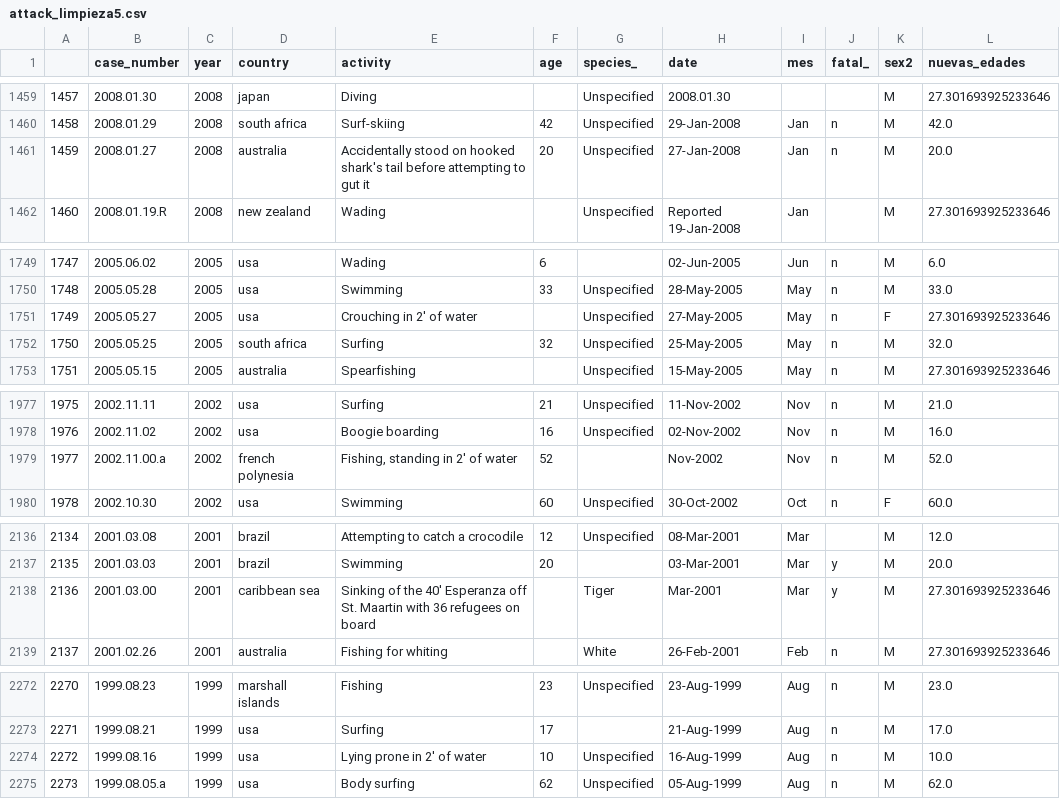
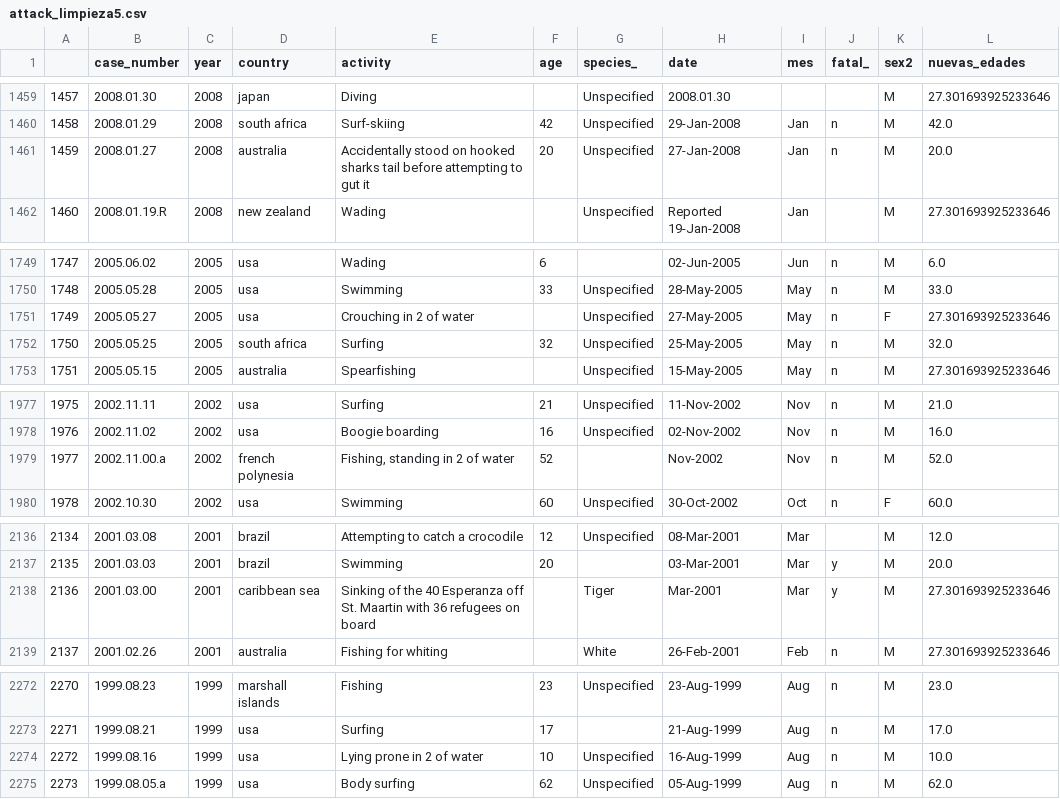
Before and after one commit to Adalab/DA-MODULO-2-ANAIS-LUCIA-LARA, a CSV file: Ficheros/attack_limpieza5.csv, drawn as a sheet; only a part is shown, gaps mark what is left out; the diff covers the shown part only.

```diff
--- a/Ficheros/attack_limpieza5.csv
+++ b/Ficheros/attack_limpieza5.csv
@@ -1460,3 +1460,3 @@
 1458,2008.01.29,2008,south africa,Surf-skiing,42,Unspecified,29-Jan-2008,Jan,n,M,42.0
-1459,2008.01.27,2008,australia,Accidentally stood on hooked shark's tail before attempting to gut it ,20,Unspecified,27-Jan-2008,Jan,n,M,20.0
+1459,2008.01.27,2008,australia,Accidentally stood on hooked sharks tail before attempting to gut it ,20,Unspecified,27-Jan-2008,Jan,n,M,20.0
 1460,2008.01.19.R,2008,new zealand,Wading,,Unspecified,Reported 19-Jan-2008,Jan,,M,27.301693925233646
@@ -1750,3 +1750,3 @@
 1748,2005.05.28,2005,usa,Swimming,33,Unspecified,28-May-2005,May,n,M,33.0
-1749,2005.05.27,2005,usa,Crouching in 2' of water,,Unspecified,27-May-2005,May,n,F,27.301693925233646
+1749,2005.05.27,2005,usa,Crouching in 2 of water,,Unspecified,27-May-2005,May,n,F,27.301693925233646
 1750,2005.05.25,2005,south africa,Surfing,32,Unspecified,25-May-2005,May,n,M,32.0
@@ -1978,3 +1978,3 @@
 1976,2002.11.02,2002,usa,Boogie boarding,16,Unspecified,02-Nov-2002,Nov,n,M,16.0
-1977,2002.11.00.a,2002,french polynesia,"Fishing, standing in 2' of water",52,,Nov-2002,Nov,n,M,52.0
+1977,2002.11.00.a,2002,french polynesia,"Fishing, standing in 2 of water",52,,Nov-2002,Nov,n,M,52.0
 1978,2002.10.30,2002,usa,Swimming,60,Unspecified,30-Oct-2002,Oct,n,F,60.0
@@ -2137,3 +2137,3 @@
 2135,2001.03.03,2001,brazil,Swimming,20,,03-Mar-2001,Mar,y,M,20.0
-2136,2001.03.00,2001,caribbean sea,Sinking of the 40' Esperanza off St. Maartin with 36 refugees on board,,Tiger,Mar-2001,Mar,y,M,27.301693925233646
+2136,2001.03.00,2001,caribbean sea,Sinking of the 40 Esperanza off St. Maartin with 36 refugees on board,,Tiger,Mar-2001,Mar,y,M,27.301693925233646
 2137,2001.02.26,2001,australia,Fishing for whiting,,White,26-Feb-2001,Feb,n,M,27.301693925233646
@@ -2273,3 +2273,3 @@
 2271,1999.08.21,1999,usa,Surfing,17,,21-Aug-1999,Aug,n,M,17.0
-2272,1999.08.16,1999,usa,Lying prone in 2' of water,10,Unspecified,16-Aug-1999,Aug,n,M,10.0
+2272,1999.08.16,1999,usa,Lying prone in 2 of water,10,Unspecified,16-Aug-1999,Aug,n,M,10.0
 2273,1999.08.05.a,1999,usa,Body surfing,62,Unspecified,05-Aug-1999,Aug,n,M,62.0
```
Also changed, not shown: 60 edited cells elsewhere in this file, Ficheros/ETL1.csv, 12 other files.
